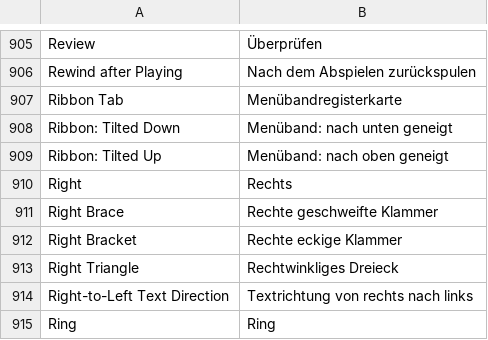
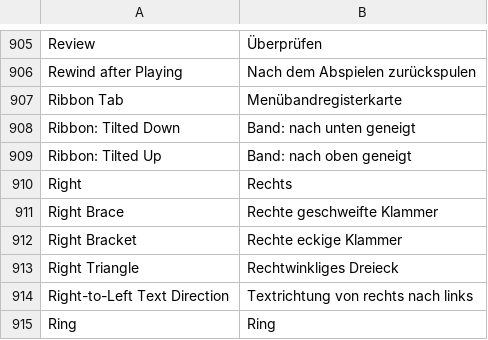
Before and after one commit to cirobarone78/Deckcraft, a TSV file: crates/ui-egui/src/i18n/de.tsv, drawn as a sheet; only a part is shown, gaps mark what is left out.

```diff
--- a/crates/ui-egui/src/i18n/de.tsv
+++ b/crates/ui-egui/src/i18n/de.tsv
@@ -907,4 +907,4 @@ Rewind after Playing	Nach dem Abspielen zurückspulen
 Ribbon Tab	Menübandregisterkarte
-Ribbon: Tilted Down	Menüband: nach unten geneigt
-Ribbon: Tilted Up	Menüband: nach oben geneigt
+Ribbon: Tilted Down	Band: nach unten geneigt
+Ribbon: Tilted Up	Band: nach oben geneigt
 Right	Rechts
```
